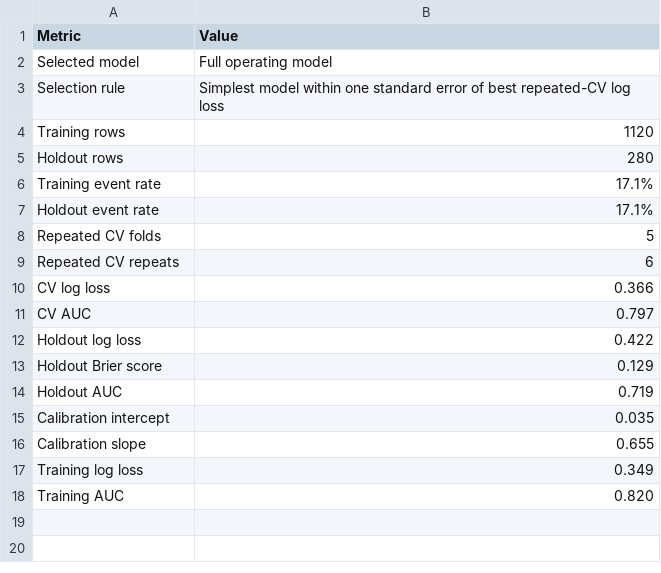
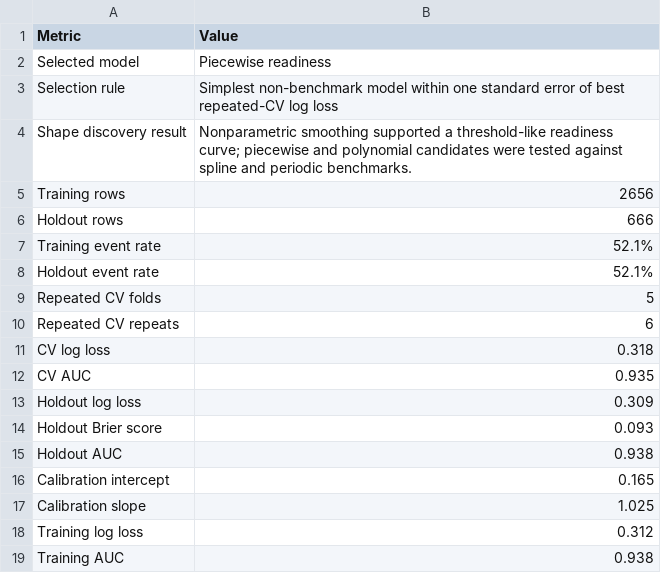
Before and after one commit to grant-mccurdy/statistical-risk-modeling-r, a CSV file: reports/final_metrics.csv, drawn as a sheet.

```diff
--- a/reports/final_metrics.csv
+++ b/reports/final_metrics.csv
@@ -1,18 +1,19 @@
 "Metric","Value"
-"Selected model","Full operating model"
-"Selection rule","Simplest model within one standard error of best repeated-CV log loss"
-"Training rows","1120"
-"Holdout rows","280"
-"Training event rate","17.1%"
-"Holdout event rate","17.1%"
+"Selected model","Piecewise readiness"
+"Selection rule","Simplest non-benchmark model within one standard error of best repeated-CV log loss"
+"Shape discovery result","Nonparametric smoothing supported a threshold-like readiness curve; piecewise and polynomial candidates were tested against spline and periodic benchmarks."
+"Training rows","2656"
+"Holdout rows","666"
+"Training event rate","52.1%"
+"Holdout event rate","52.1%"
 "Repeated CV folds","5"
 "Repeated CV repeats","6"
-"CV log loss","0.366"
-"CV AUC","0.797"
-"Holdout log loss","0.422"
-"Holdout Brier score","0.129"
-"Holdout AUC","0.719"
-"Calibration intercept","0.035"
-"Calibration slope","0.655"
-"Training log loss","0.349"
-"Training AUC","0.820"
+"CV log loss","0.318"
+"CV AUC","0.935"
+"Holdout log loss","0.309"
+"Holdout Brier score","0.093"
+"Holdout AUC","0.938"
+"Calibration intercept","0.165"
+"Calibration slope","1.025"
+"Training log loss","0.312"
+"Training AUC","0.938"
```
Also changed, not shown: reports/model_comparison.csv, reports/model_comparison_display.csv, 46 other files.
